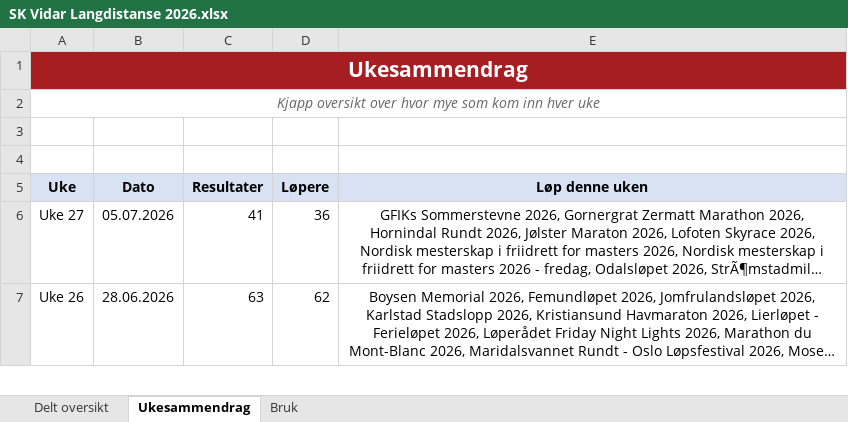
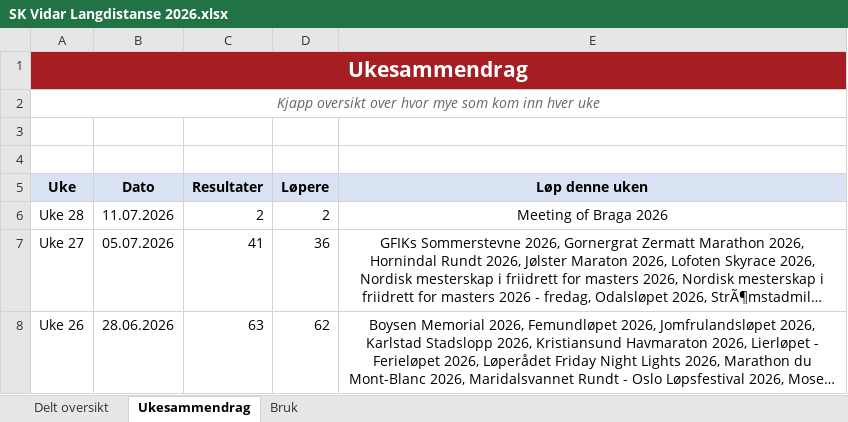
Before and after one commit to gustavByte/sk-vidar-2026-resultater, an Excel workbook: data/delt_oversikt/SK Vidar Langdistanse 2026.xlsx, sheet Ukesammendrag, drawn as a sheet; only a part is shown; long unchanged cells end in …; values as stored, in another font and other column widths than the file's, no borders; table styles not drawn; the diff names each change by its address in the sheet, - before the commit and + after, or states it on an @@ line.

Commit message:
Add Meeting of Braga results

```diff
--- a/data/delt_oversikt/SK Vidar Langdistanse 2026.xlsx (sheet Ukesammendrag)
+++ b/data/delt_oversikt/SK Vidar Langdistanse 2026.xlsx (sheet Ukesammendrag)
+row 6: Uke 28 | 11.07.2026 | 2 | 2 | Meeting of Braga 2026
```
Also changed, not shown: sheet Delt oversikt, 2 other files.
